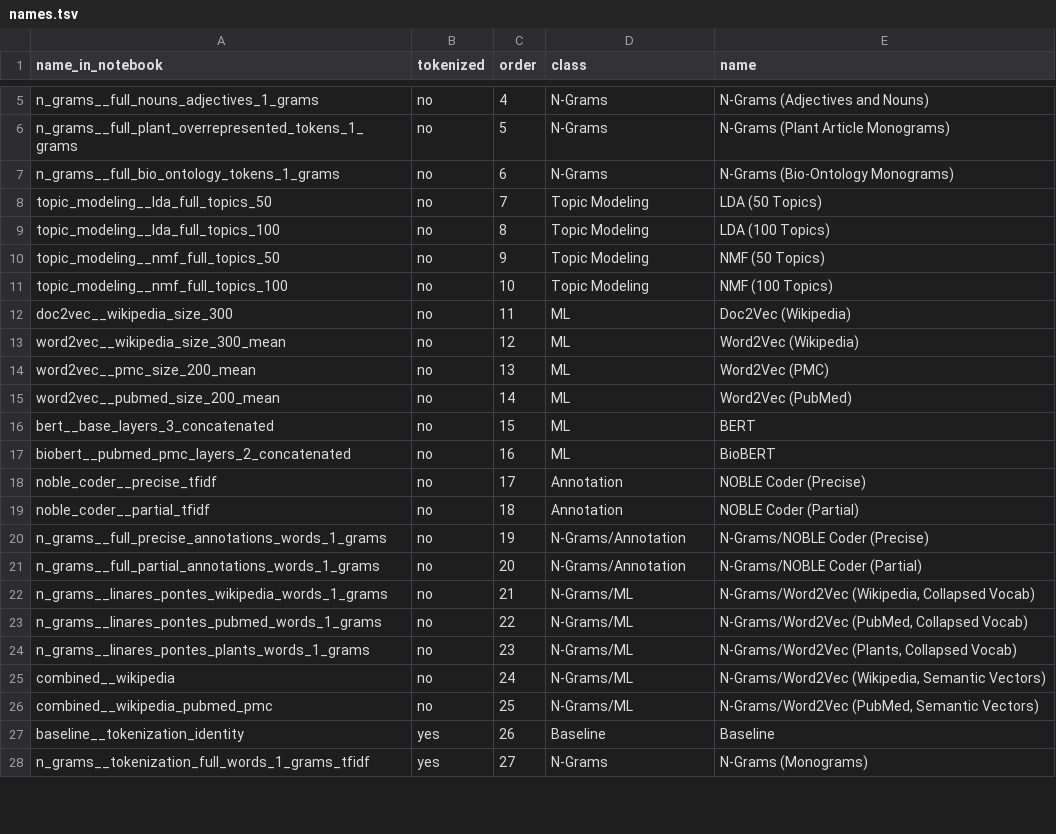
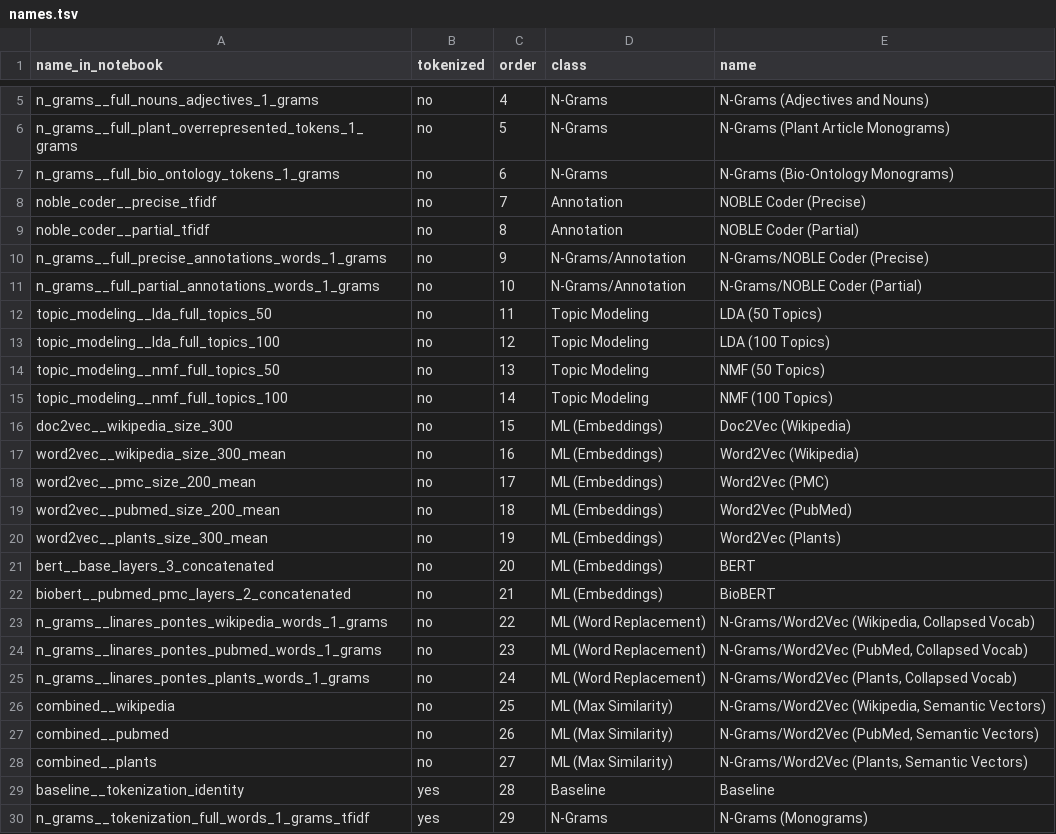
Before and after one commit to irbraun/plant-phenotypes-nlp, a TSV file: names.tsv, drawn as a sheet; only a part is shown, gaps mark what is left out; the diff covers the shown part only.

```diff
--- a/names.tsv
+++ b/names.tsv
@@ -7,22 +7,24 @@ n_grams__full_plant_overrepresented_tokens_1_grams	no	5	N-Grams	N-Grams (Plant A
 n_grams__full_bio_ontology_tokens_1_grams	no	6	N-Grams	N-Grams (Bio-Ontology Monograms)
-topic_modeling__lda_full_topics_50	no	7	Topic Modeling	LDA (50 Topics)
-topic_modeling__lda_full_topics_100	no	8	Topic Modeling	LDA (100 Topics)
-topic_modeling__nmf_full_topics_50	no	9	Topic Modeling	NMF (50 Topics)
-topic_modeling__nmf_full_topics_100	no	10	Topic Modeling	NMF (100 Topics)
-doc2vec__wikipedia_size_300	no	11	ML	Doc2Vec (Wikipedia)
-word2vec__wikipedia_size_300_mean	no	12	ML	Word2Vec (Wikipedia)
-word2vec__pmc_size_200_mean	no	13	ML	Word2Vec (PMC)
-word2vec__pubmed_size_200_mean	no	14	ML	Word2Vec (PubMed)
-bert__base_layers_3_concatenated	no	15	ML	BERT
-biobert__pubmed_pmc_layers_2_concatenated	no	16	ML	BioBERT
-noble_coder__precise_tfidf	no	17	Annotation	NOBLE Coder (Precise)
-noble_coder__partial_tfidf	no	18	Annotation	NOBLE Coder (Partial)
-n_grams__full_precise_annotations_words_1_grams	no	19	N-Grams/Annotation	N-Grams/NOBLE Coder (Precise)
-n_grams__full_partial_annotations_words_1_grams	no	20	N-Grams/Annotation	N-Grams/NOBLE Coder (Partial)
-n_grams__linares_pontes_wikipedia_words_1_grams	no	21	N-Grams/ML	"N-Grams/Word2Vec (Wikipedia, Collapsed Vocab)"
-n_grams__linares_pontes_pubmed_words_1_grams	no	22	N-Grams/ML	"N-Grams/Word2Vec (PubMed, Collapsed Vocab)"
-n_grams__linares_pontes_plants_words_1_grams	no	23	N-Grams/ML	"N-Grams/Word2Vec (Plants, Collapsed Vocab)"
-combined__wikipedia	no	24	N-Grams/ML	"N-Grams/Word2Vec (Wikipedia, Semantic Vectors)"
-combined__wikipedia_pubmed_pmc	no	25	N-Grams/ML	"N-Grams/Word2Vec (PubMed, Semantic Vectors)"
-baseline__tokenization_identity	yes	26	Baseline	Baseline
-n_grams__tokenization_full_words_1_grams_tfidf	yes	27	N-Grams	N-Grams (Monograms)
+noble_coder__precise_tfidf	no	7	Annotation	NOBLE Coder (Precise)
+noble_coder__partial_tfidf	no	8	Annotation	NOBLE Coder (Partial)
+n_grams__full_precise_annotations_words_1_grams	no	9	N-Grams/Annotation	N-Grams/NOBLE Coder (Precise)
+n_grams__full_partial_annotations_words_1_grams	no	10	N-Grams/Annotation	N-Grams/NOBLE Coder (Partial)
+topic_modeling__lda_full_topics_50	no	11	Topic Modeling	LDA (50 Topics)
+topic_modeling__lda_full_topics_100	no	12	Topic Modeling	LDA (100 Topics)
+topic_modeling__nmf_full_topics_50	no	13	Topic Modeling	NMF (50 Topics)
+topic_modeling__nmf_full_topics_100	no	14	Topic Modeling	NMF (100 Topics)
+doc2vec__wikipedia_size_300	no	15	ML (Embeddings)	Doc2Vec (Wikipedia)
+word2vec__wikipedia_size_300_mean	no	16	ML (Embeddings)	Word2Vec (Wikipedia)
+word2vec__pmc_size_200_mean	no	17	ML (Embeddings)	Word2Vec (PMC)
+word2vec__pubmed_size_200_mean	no	18	ML (Embeddings)	Word2Vec (PubMed)
+word2vec__plants_size_300_mean	no	19	ML (Embeddings)	Word2Vec (Plants)
+bert__base_layers_3_concatenated	no	20	ML (Embeddings)	BERT
+biobert__pubmed_pmc_layers_2_concatenated	no	21	ML (Embeddings)	BioBERT
+n_grams__linares_pontes_wikipedia_words_1_grams	no	22	ML (Word Replacement)	"N-Grams/Word2Vec (Wikipedia, Collapsed Vocab)"
+n_grams__linares_pontes_pubmed_words_1_grams	no	23	ML (Word Replacement)	"N-Grams/Word2Vec (PubMed, Collapsed Vocab)"
+n_grams__linares_pontes_plants_words_1_grams	no	24	ML (Word Replacement)	"N-Grams/Word2Vec (Plants, Collapsed Vocab)"
+combined__wikipedia	no	25	ML (Max Similarity)	"N-Grams/Word2Vec (Wikipedia, Semantic Vectors)"
+combined__pubmed	no	26	ML (Max Similarity)	"N-Grams/Word2Vec (PubMed, Semantic Vectors)"
+combined__plants	no	27	ML (Max Similarity)	"N-Grams/Word2Vec (Plants, Semantic Vectors)"
+baseline__tokenization_identity	yes	28	Baseline	Baseline
+n_grams__tokenization_full_words_1_grams_tfidf	yes	29	N-Grams	N-Grams (Monograms)
```
Also changed, not shown: 6 added rows, 4 removed rows and 36 edited cells elsewhere in this file, 4 other files.
